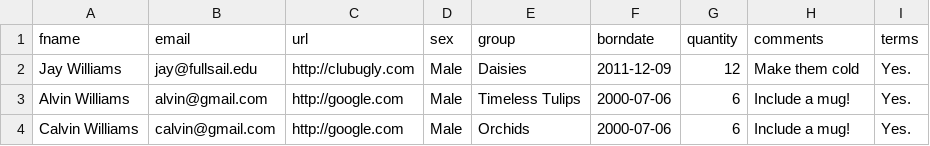
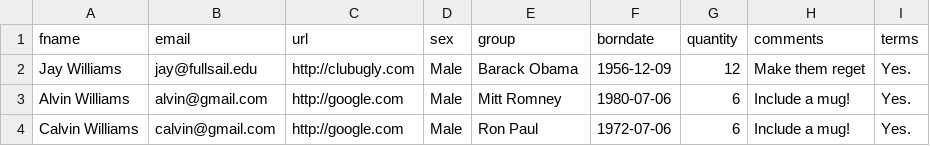
Before and after one commit to ClubUgly/ASD4-WK2, a CSV file: xhr/data.csv, drawn as a sheet.

Commit message:
CSV Data page up and running.

```diff
--- a/xhr/data.csv
+++ b/xhr/data.csv
@@ -1,4 +1,4 @@
 fname,email,url,sex,group,borndate,quantity,comments,terms
-Jay Williams,jay@fullsail.edu,http://clubugly.com,Male,Daisies,2011-12-09,12,Make them cold,Yes.
-Alvin Williams,alvin@gmail.com,http://google.com,Male,Timeless Tulips,2000-07-06,6,Include a mug!,Yes.
-Calvin Williams,calvin@gmail.com,http://google.com,Male,Orchids,2000-07-06,6,Include a mug!,Yes.
+Jay Williams,jay@fullsail.edu,http://clubugly.com,Male,Barack Obama,1956-12-09,12,Make them reget,Yes.
+Alvin Williams,alvin@gmail.com,http://google.com,Male,Mitt Romney,1980-07-06,6,Include a mug!,Yes.
+Calvin Williams,calvin@gmail.com,http://google.com,Male,Ron Paul,1972-07-06,6,Include a mug!,Yes.
```
Also changed, not shown: 1 other file.
